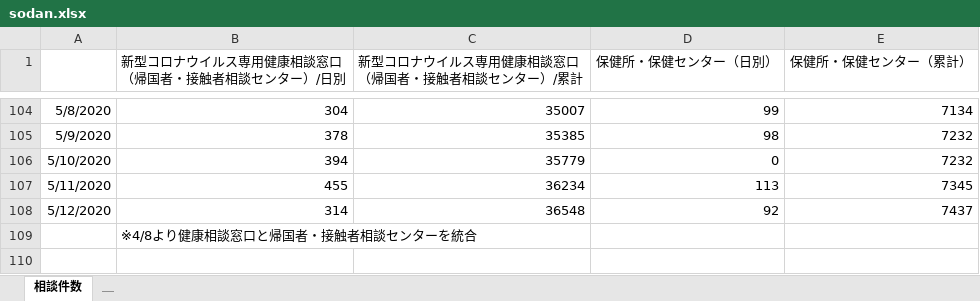
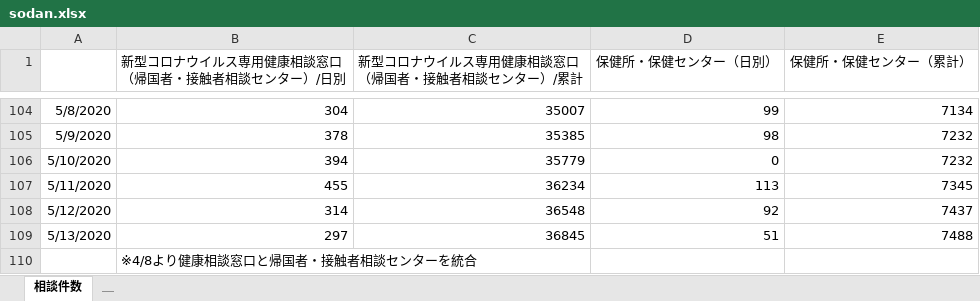
Before and after one commit to codeforjapan/kobe-stopcovid19, an Excel workbook: data/sodan.xlsx, sheet 相談件数, drawn as a sheet; only a part is shown, gaps mark what is left out; values as stored, in another font and other column widths than the file's, no borders; the diff names each change by its address in the sheet, - before the commit and + after, or states it on an @@ line.

```diff
--- a/data/sodan.xlsx (sheet 相談件数)
+++ b/data/sodan.xlsx (sheet 相談件数)
+row 109: 5/13/2020 | 297 | 36845 | 51 | 7488
```
Also changed, not shown: data/kansensya_pcr.xlsx, 15 other files.
